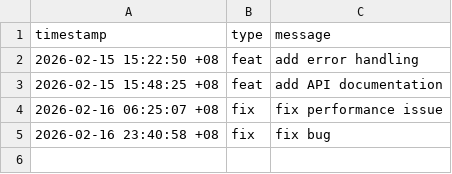
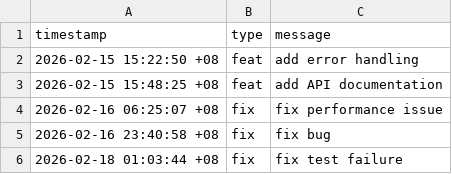
Before and after one commit to zxc19cxz/hyprland, a CSV file: data/changes.csv, drawn as a sheet.

Commit message:
fix: fix test failure

```diff
--- a/data/changes.csv
+++ b/data/changes.csv
@@ -5 +5,2 @@ timestamp,type,message
 2026-02-16 23:40:58 +08,fix,fix bug
+2026-02-18 01:03:44 +08,fix,fix test failure
```
